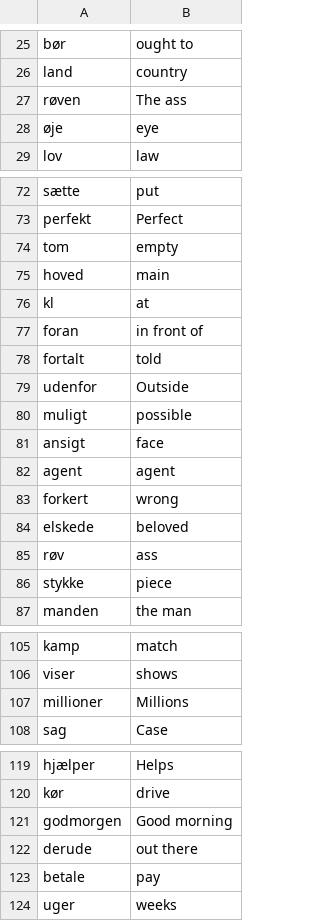
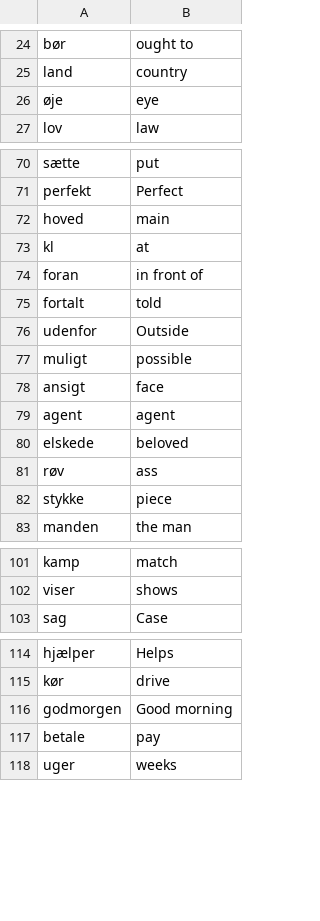
Before and after one commit to EmiliaWnuczuk/Flash_Cards_DK, a CSV file: data/danish1_words_to_learn.csv, drawn as a sheet; only a part is shown, gaps mark what is left out; the diff covers the shown part only; the diff names each change by its address in the sheet, - before the commit and + after, or states it on an @@ line.

```diff
--- a/data/danish1_words_to_learn.csv
+++ b/data/danish1_words_to_learn.csv
-row 27: røven | The ass
-row 74: tom | empty
-row 83: forkert | wrong
-row 107: millioner | Millions
-row 122: derude | out there
```
Also changed, not shown: 18 removed rows elsewhere in this file, data/danish1_words_learnt.csv.
